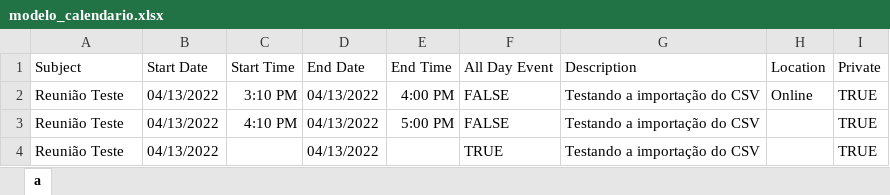
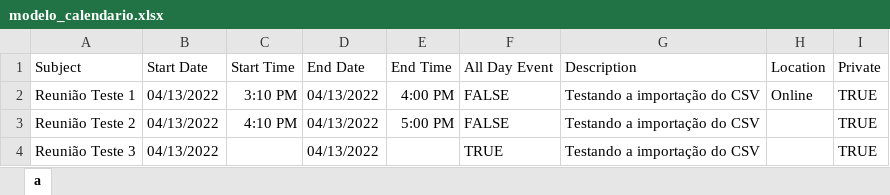
Before and after one commit to jsousaguiar/csv_to_google_calendar, an Excel workbook: modelo_calendario.xlsx, sheet a, drawn as a sheet; values as stored, in another font and other column widths than the file's, no borders; the diff names each change by its address in the sheet, - before the commit and + after, or states it on an @@ line.

Commit message:
Atualiza modelo e reformula código para checar a existência dos arquivos necessários

```diff
--- a/modelo_calendario.xlsx (sheet a)
+++ b/modelo_calendario.xlsx (sheet a)
-A2 (Subject): Reunião Teste
+A2 (Subject): Reunião Teste 1
-A3 (Subject): Reunião Teste
+A3 (Subject): Reunião Teste 2
-A4 (Subject): Reunião Teste
+A4 (Subject): Reunião Teste 3
```
Also changed, not shown: 1 other file.
